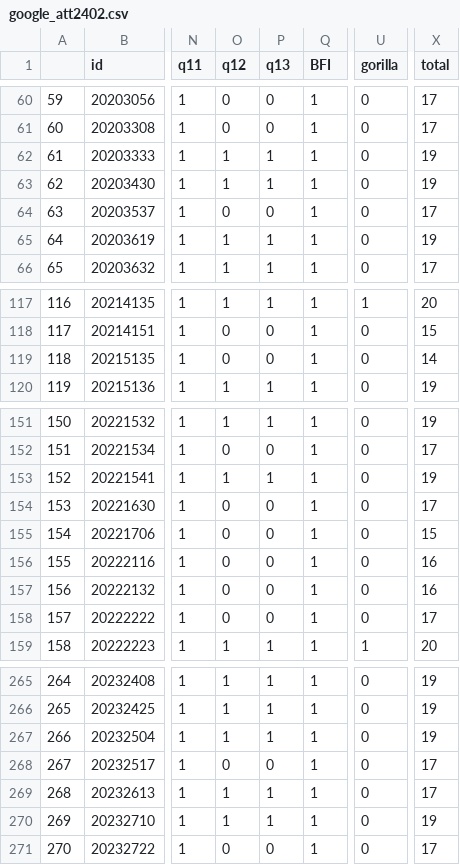
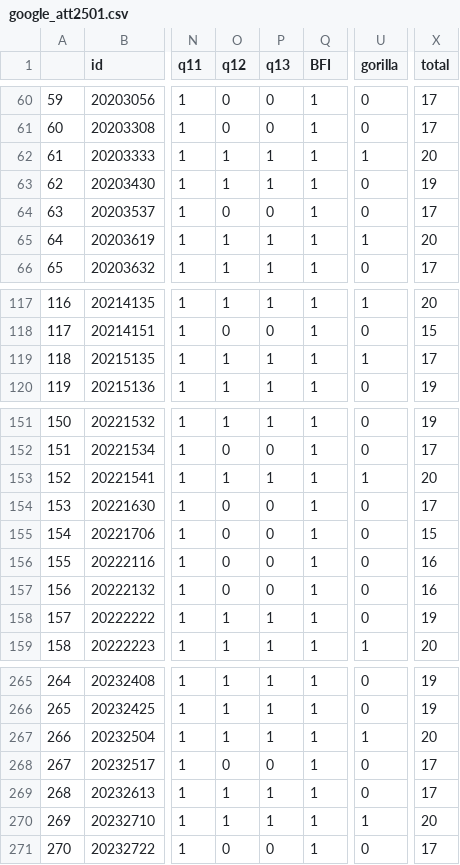
Before and after one commit to kwlee58/class202501, a CSV file: R/data/google_att2501.csv (was R/data/google_att2402.csv), drawn as a sheet; only a part is shown, gaps mark what is left out; the diff covers the shown part only; the diff names each change by its address in the sheet, - before the commit and + after, or states it on an @@ line.

```diff
--- a/R/data/google_att2402.csv
+++ b/R/data/google_att2501.csv
-U62 (gorilla): 0
+U62 (gorilla): 1
-X62 (total): 19
+X62 (total): 20
-U65 (gorilla): 0
+U65 (gorilla): 1
-X65 (total): 19
+X65 (total): 20
-O119 (q12): 0
+O119 (q12): 1
-P119 (q13): 0
+P119 (q13): 1
-U119 (gorilla): 0
+U119 (gorilla): 1
-X119 (total): 14
+X119 (total): 17
-U153 (gorilla): 0
+U153 (gorilla): 1
-X153 (total): 19
+X153 (total): 20
-O158 (q12): 0
+O158 (q12): 1
-P158 (q13): 0
+P158 (q13): 1
-X158 (total): 17
+X158 (total): 19
-U267 (gorilla): 0
+U267 (gorilla): 1
-X267 (total): 19
+X267 (total): 20
-U270 (gorilla): 0
+U270 (gorilla): 1
-X270 (total): 19
+X270 (total): 20
```
Also changed, not shown: 65 edited cells elsewhere in this file, 3 other files.
